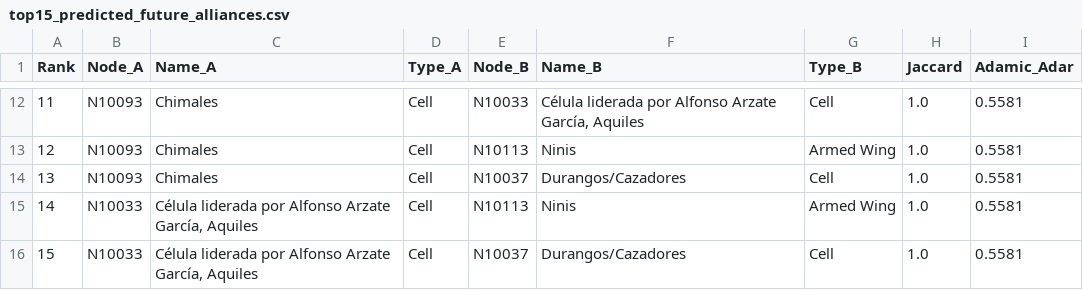
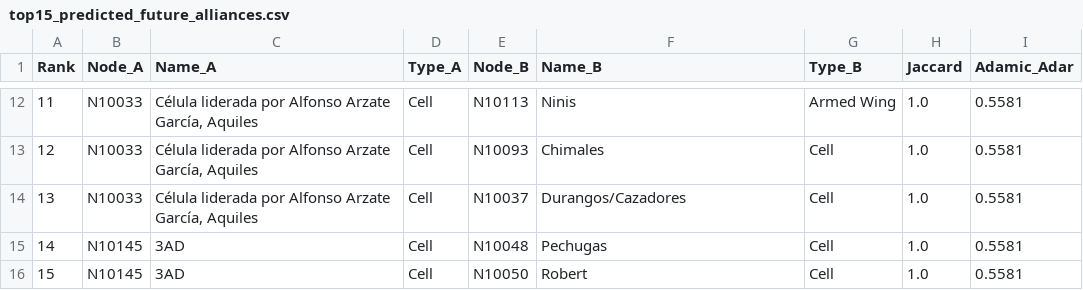
Before and after one commit to ElvisCasco/Networks_Project, a CSV file: outputs/top15_predicted_future_alliances.csv, drawn as a sheet; only a part is shown, gaps mark what is left out; the diff covers the shown part only.

```diff
--- a/outputs/top15_predicted_future_alliances.csv
+++ b/outputs/top15_predicted_future_alliances.csv
@@ -12,5 +12,5 @@ Rank,Node_A,Name_A,Type_A,Node_B,Name_B,Type_B,Jaccard,Adamic_Adar
-11,N10093,Chimales,Cell,N10033,"Célula liderada por Alfonso Arzate García, Aquiles",Cell,1.0,0.5581
-12,N10093,Chimales,Cell,N10113,Ninis,Armed Wing,1.0,0.5581
-13,N10093,Chimales,Cell,N10037,Durangos/Cazadores,Cell,1.0,0.5581
-14,N10033,"Célula liderada por Alfonso Arzate García, Aquiles",Cell,N10113,Ninis,Armed Wing,1.0,0.5581
-15,N10033,"Célula liderada por Alfonso Arzate García, Aquiles",Cell,N10037,Durangos/Cazadores,Cell,1.0,0.5581
+11,N10033,"Célula liderada por Alfonso Arzate García, Aquiles",Cell,N10113,Ninis,Armed Wing,1.0,0.5581
+12,N10033,"Célula liderada por Alfonso Arzate García, Aquiles",Cell,N10093,Chimales,Cell,1.0,0.5581
+13,N10033,"Célula liderada por Alfonso Arzate García, Aquiles",Cell,N10037,Durangos/Cazadores,Cell,1.0,0.5581
+14,N10145,3AD,Cell,N10048,Pechugas,Cell,1.0,0.5581
+15,N10145,3AD,Cell,N10050,Robert,Cell,1.0,0.5581
```
Also changed, not shown: 38 edited cells elsewhere in this file, 27 other files.
